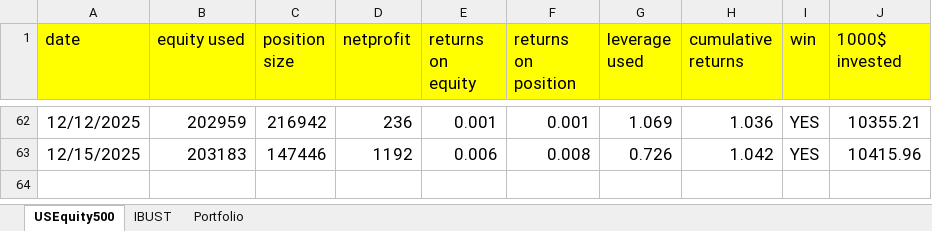
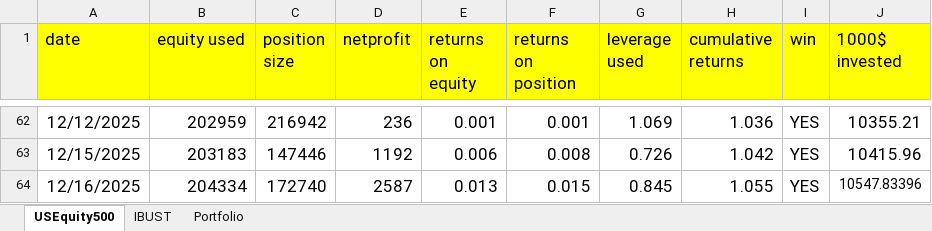
Before and after one commit to Jacopo21/other_projects, an Excel workbook: main/streamlit_performances.xlsx, sheet USEquity500, drawn as a sheet; only a part is shown, gaps mark what is left out; values as stored, in another font and other column widths than the file's, no borders; the diff names each change by its address in the sheet, - before the commit and + after, or states it on an @@ line.

Commit message:
update stremalit performance

```diff
--- a/main/streamlit_performances.xlsx (sheet USEquity500)
+++ b/main/streamlit_performances.xlsx (sheet USEquity500)
+row 64: 12/16/2025 | 204334 | 172740 | 2587 | 0.013 | 0.015 | 0.845 | 1.055 | YES | 10547.83396
```
